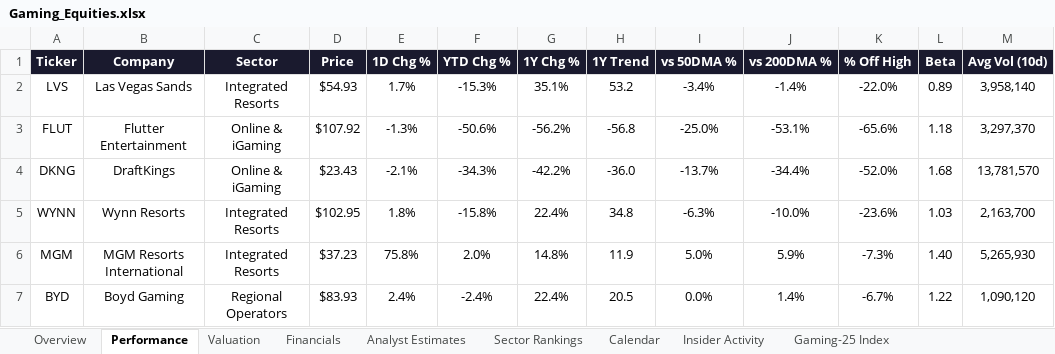
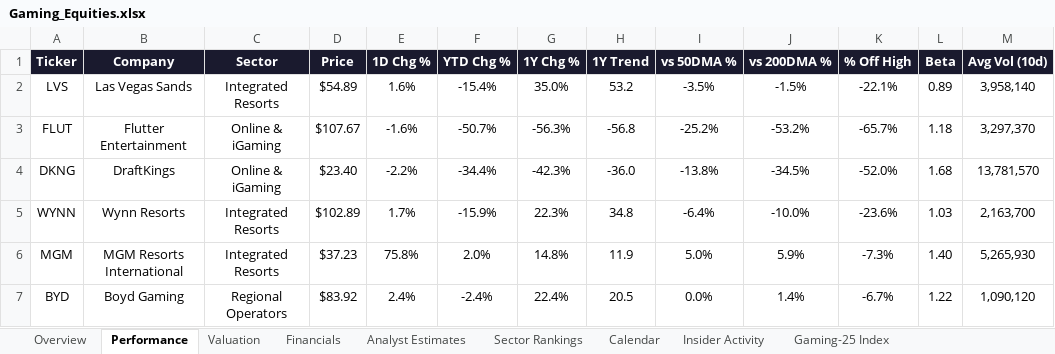
Before and after one commit to rdavidtooley-cpu/casino-gaming-intel, an Excel workbook: Gaming_Equities.xlsx, sheet Performance, drawn as a sheet; only a part is shown; values as stored, in another font and other column widths than the file's, no borders; the diff covers the shown part only; the diff names each change by its address in the sheet, - before the commit and + after, or states it on an @@ line.

```diff
--- a/Gaming_Equities.xlsx (sheet Performance)
+++ b/Gaming_Equities.xlsx (sheet Performance)
-D2 (Price): $54.93
+D2 (Price): $54.89
-E2 (1D Chg %): 1.7%
+E2 (1D Chg %): 1.6%
-F2 (YTD Chg %): -15.3%
+F2 (YTD Chg %): -15.4%
-G2 (1Y Chg %): 35.1%
+G2 (1Y Chg %): 35.0%
-I2 (vs 50DMA %): -3.4%
+I2 (vs 50DMA %): -3.5%
-J2 (vs 200DMA %): -1.4%
+J2 (vs 200DMA %): -1.5%
-K2 (% Off High): -22.0%
+K2 (% Off High): -22.1%
-D3 (Price): $107.92
+D3 (Price): $107.67
-E3 (1D Chg %): -1.3%
+E3 (1D Chg %): -1.6%
-F3 (YTD Chg %): -50.6%
+F3 (YTD Chg %): -50.7%
-G3 (1Y Chg %): -56.2%
+G3 (1Y Chg %): -56.3%
-I3 (vs 50DMA %): -25.0%
+I3 (vs 50DMA %): -25.2%
-J3 (vs 200DMA %): -53.1%
+J3 (vs 200DMA %): -53.2%
-K3 (% Off High): -65.6%
+K3 (% Off High): -65.7%
-D4 (Price): $23.43
+D4 (Price): $23.40
-E4 (1D Chg %): -2.1%
+E4 (1D Chg %): -2.2%
-F4 (YTD Chg %): -34.3%
+F4 (YTD Chg %): -34.4%
-G4 (1Y Chg %): -42.2%
+G4 (1Y Chg %): -42.3%
-I4 (vs 50DMA %): -13.7%
+I4 (vs 50DMA %): -13.8%
-J4 (vs 200DMA %): -34.4%
+J4 (vs 200DMA %): -34.5%
-D5 (Price): $102.95
+D5 (Price): $102.89
-E5 (1D Chg %): 1.8%
+E5 (1D Chg %): 1.7%
-F5 (YTD Chg %): -15.8%
+F5 (YTD Chg %): -15.9%
-G5 (1Y Chg %): 22.4%
+G5 (1Y Chg %): 22.3%
-I5 (vs 50DMA %): -6.3%
+I5 (vs 50DMA %): -6.4%
-D7 (Price): $83.93
+D7 (Price): $83.92
```
Also changed, not shown: 64 edited cells elsewhere in this sheet, sheet Overview, sheet Gaming-25 Index, sheet Valuation, sheet Analyst Estimates, sheet Sector Rankings, 10 other files.
